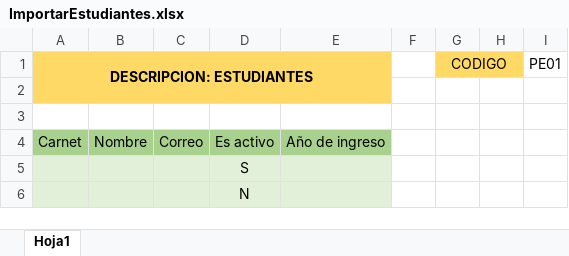
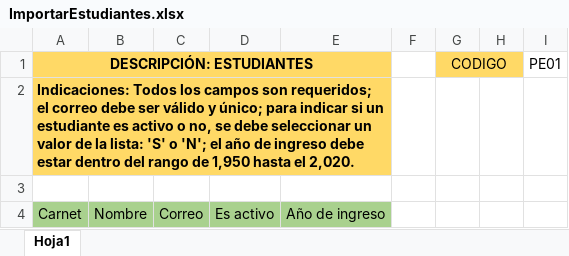
Before and after one commit to MetaBIT-Corp/SIGEN, an Excel workbook: storage/app/plantillaExcel/ImportarEstudiantes.xlsx, sheet Hoja1, drawn as a sheet; values as stored, in another font and other column widths than the file's, no borders; the diff names each change by its address in the sheet, - before the commit and + after, or states it on an @@ line.

Commit message:
Validaciones e indicaciones en plantillas XLSX para insertar Docentes y Estudiantes

```diff
--- a/storage/app/plantillaExcel/ImportarEstudiantes.xlsx (sheet Hoja1)
+++ b/storage/app/plantillaExcel/ImportarEstudiantes.xlsx (sheet Hoja1)
-A1: DESCRIPCION: ESTUDIANTES
+A1: DESCRIPCIÓN: ESTUDIANTES
-A1:E2 merged
+A1:E1 merged
-A2 (DESCRIPCIÓN: ESTUDIANTES): (empty)
+A2 (DESCRIPCIÓN: ESTUDIANTES): Indicaciones: Todos los campos son requeridos; el correo debe ser válido y único; para indicar si un estudiante es activo o no, se debe seleccionar un valor de la lista: 'S' o 'N'; el año de ingreso debe estar dentro del rango de 1,950 hasta el 2,020.
+A2:E2 merged
-row 5:  |  |  | S
-row 6:  |  |  | N
```
Also changed, not shown: storage/app/plantillaExcel/ImportarDocentes.xlsx.
